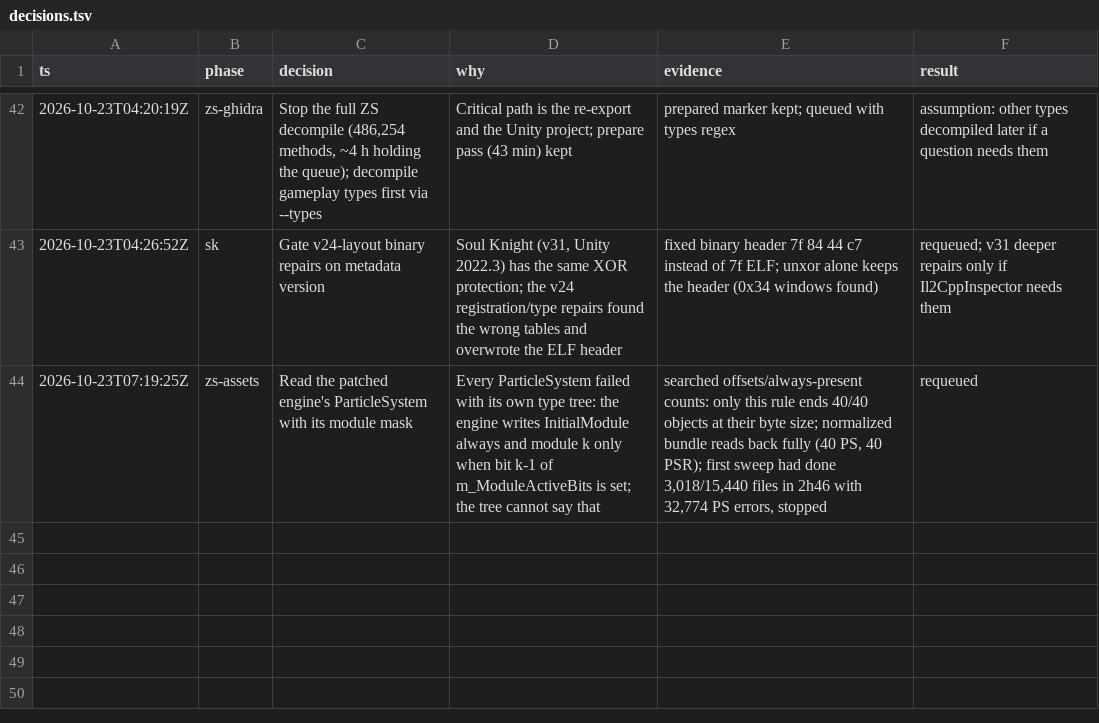
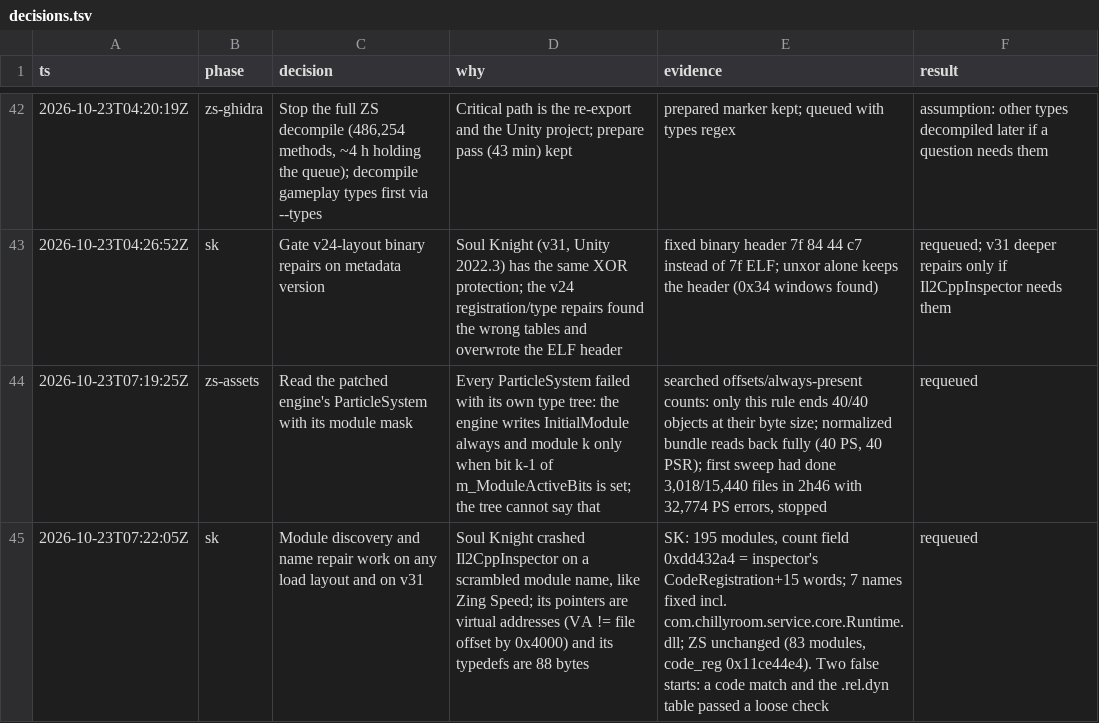
Before and after one commit to poke5121999-art/unity-decode-kit, a TSV file: docs/decisions.tsv, drawn as a sheet; only a part is shown, gaps mark what is left out; the diff names each change by its address in the sheet, - before the commit and + after, or states it on an @@ line.

```diff
--- a/docs/decisions.tsv
+++ b/docs/decisions.tsv
+row 45: 2026-10-23T07:22:05Z | sk | Module discovery and name repair work on any load layout and on v31 | Soul Knight crashed Il2CppInspector on a scrambled module name, like Zing Speed; its pointers are virtual addresses (VA != file offset by 0x4000) and its typedefs are 88 bytes | SK: 195 modules, count field 0xdd432a4 = inspector's CodeRegistration+15 words; 7 names fixed incl. com.chillyroom.service.core.Runtime.dll; ZS unchanged (83 modules, code_reg 0x11ce44e4). Two false starts: a code match and the .rel.dyn table passed a loose check | requeued
```
Also changed, not shown: 2 other files.
